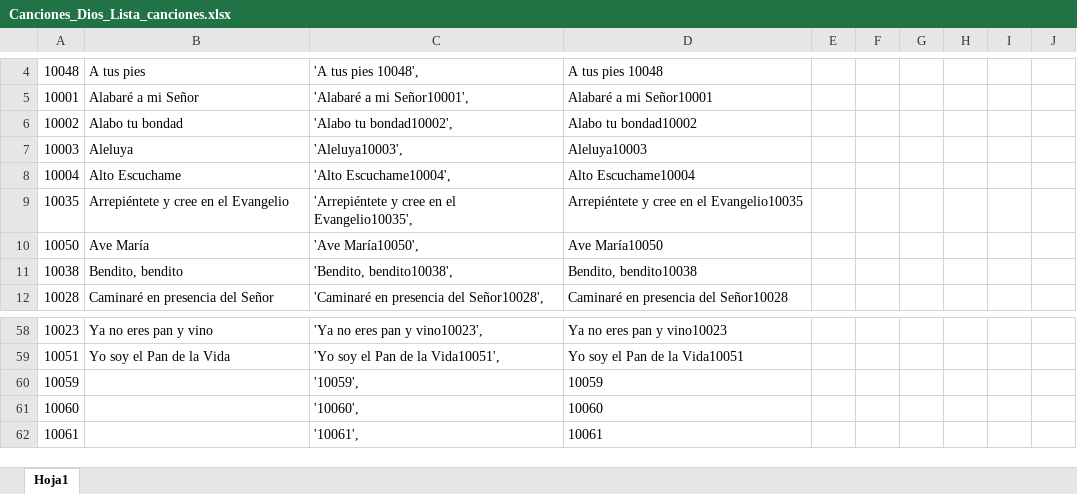
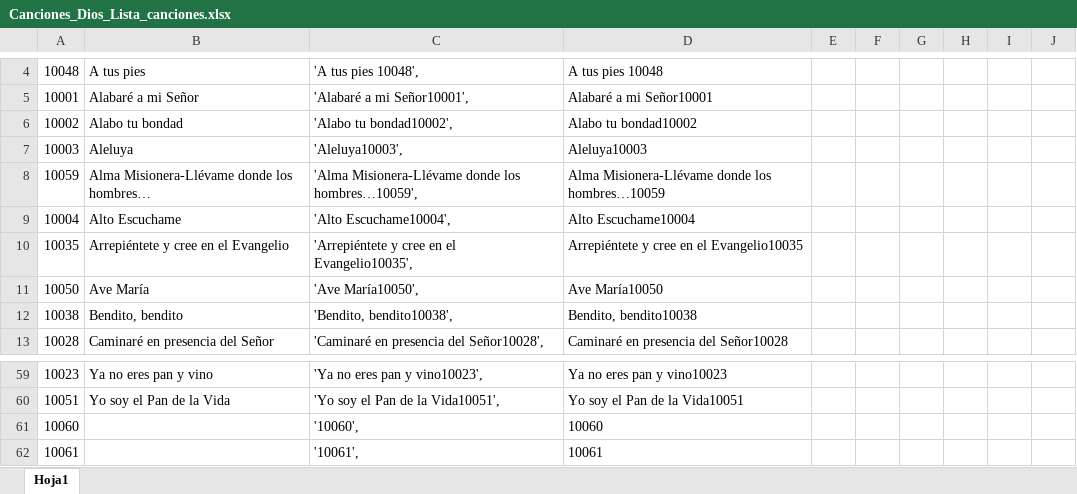
Before and after one commit to acordesrafa/acordesrafa.github.io, an Excel workbook: Canciones para Dios Word/Canciones_Dios_Lista_canciones.xlsx, sheet Hoja1, drawn as a sheet; only a part is shown, gaps mark what is left out; values as stored, in another font and other column widths than the file's, no borders; removed rows and columns are numbered as before the commit, all else as after; the diff names each change by its address in the sheet, - before the commit and + after, or states it on an @@ line.

```diff
--- a/Canciones para Dios Word/Canciones_Dios_Lista_canciones.xlsx (sheet Hoja1)
+++ b/Canciones para Dios Word/Canciones_Dios_Lista_canciones.xlsx (sheet Hoja1)
+row 8: 10059 | Alma Misionera-Llévame donde los hombres… | 'Alma Misionera-Llévame donde los hombres…10059', | Alma Misionera-Llévame donde los hombres…10059
-row 60: 10059 |  | '10059', | 10059
```
Also changed, not shown: formulas that keep their value, 1 other file.
